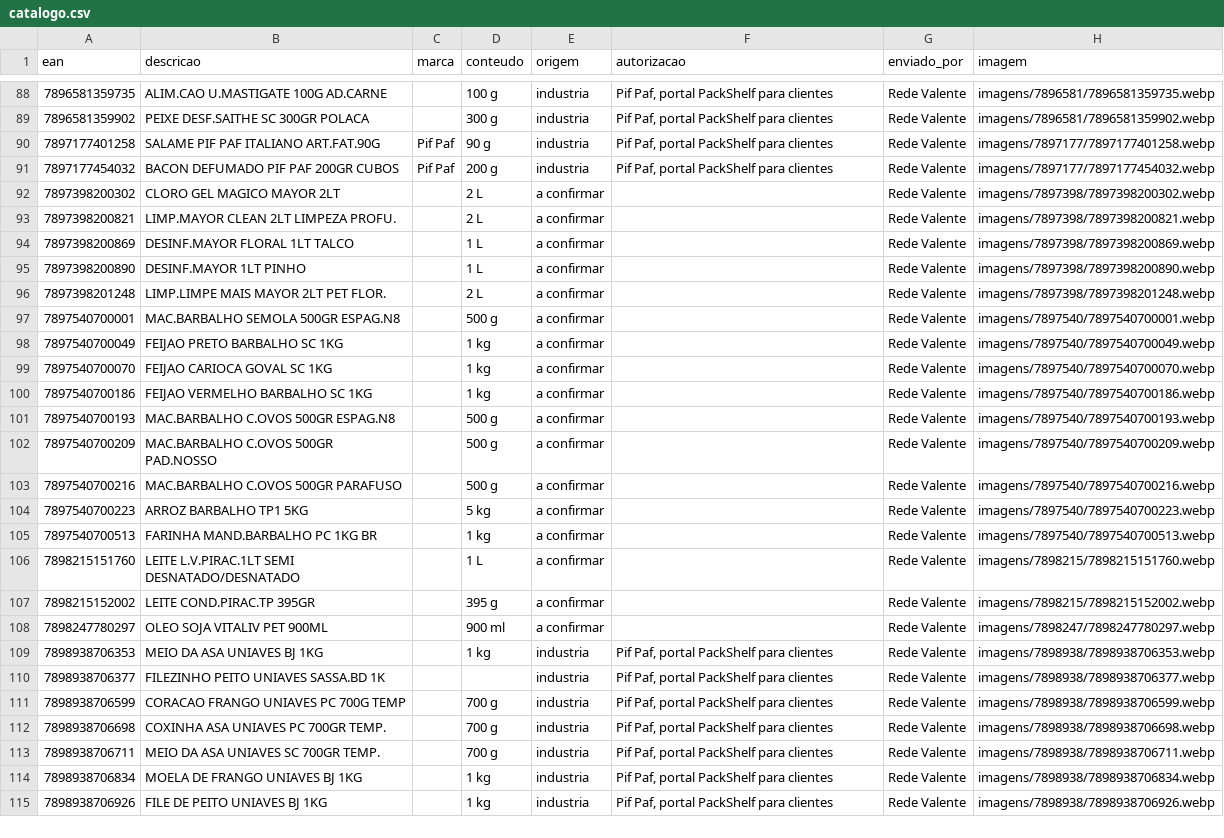
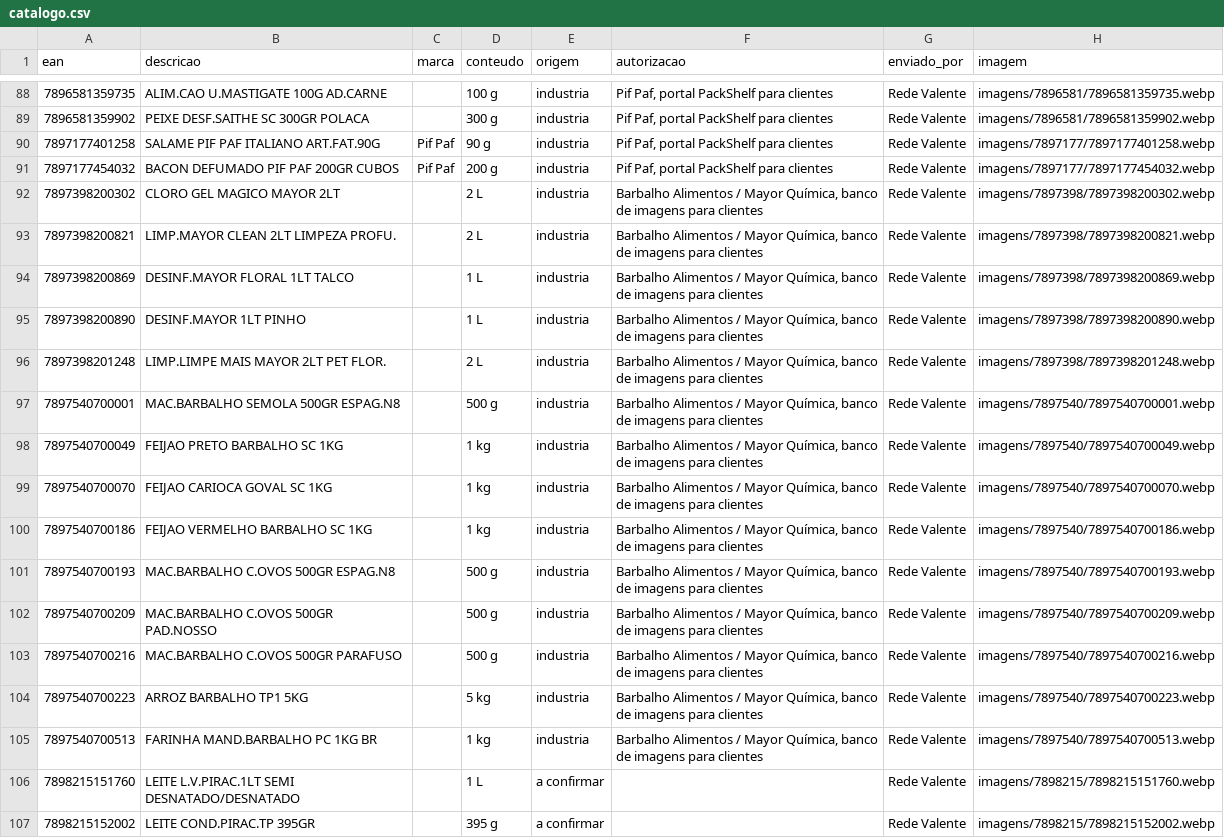
Before and after one commit to andrebitaraes-hub/acervo-encarte, a CSV file: catalogo.csv, drawn as a sheet; only a part is shown, gaps mark what is left out; the shorter side is filled out with more unchanged rows.

```diff
--- a/catalogo.csv
+++ b/catalogo.csv
@@ -91,16 +91,16 @@ ean,descricao,marca,conteudo,origem,autorizacao,enviado_por,imagem
 7897177454032,BACON DEFUMADO PIF PAF 200GR CUBOS,Pif Paf,200 g,industria,"Pif Paf, portal PackShelf para clientes",Rede Valente,imagens/7897177/7897177454032.webp
-7897398200302,CLORO GEL MAGICO MAYOR 2LT,,2 L,a confirmar,,Rede Valente,imagens/7897398/7897398200302.webp
-7897398200821,LIMP.MAYOR CLEAN 2LT LIMPEZA PROFU.,,2 L,a confirmar,,Rede Valente,imagens/7897398/7897398200821.webp
-7897398200869,DESINF.MAYOR FLORAL 1LT TALCO,,1 L,a confirmar,,Rede Valente,imagens/7897398/7897398200869.webp
-7897398200890,DESINF.MAYOR 1LT PINHO,,1 L,a confirmar,,Rede Valente,imagens/7897398/7897398200890.webp
-7897398201248,LIMP.LIMPE MAIS MAYOR 2LT PET FLOR.,,2 L,a confirmar,,Rede Valente,imagens/7897398/7897398201248.webp
-7897540700001,MAC.BARBALHO SEMOLA 500GR ESPAG.N8,,500 g,a confirmar,,Rede Valente,imagens/7897540/7897540700001.webp
-7897540700049,FEIJAO PRETO BARBALHO SC 1KG,,1 kg,a confirmar,,Rede Valente,imagens/7897540/7897540700049.webp
-7897540700070,FEIJAO CARIOCA GOVAL SC 1KG,,1 kg,a confirmar,,Rede Valente,imagens/7897540/7897540700070.webp
-7897540700186,FEIJAO VERMELHO BARBALHO SC 1KG,,1 kg,a confirmar,,Rede Valente,imagens/7897540/7897540700186.webp
-7897540700193,MAC.BARBALHO C.OVOS 500GR ESPAG.N8,,500 g,a confirmar,,Rede Valente,imagens/7897540/7897540700193.webp
-7897540700209,MAC.BARBALHO C.OVOS 500GR PAD.NOSSO,,500 g,a confirmar,,Rede Valente,imagens/7897540/7897540700209.webp
-7897540700216,MAC.BARBALHO C.OVOS 500GR PARAFUSO,,500 g,a confirmar,,Rede Valente,imagens/7897540/7897540700216.webp
-7897540700223,ARROZ BARBALHO TP1 5KG,,5 kg,a confirmar,,Rede Valente,imagens/7897540/7897540700223.webp
-7897540700513,FARINHA MAND.BARBALHO PC 1KG BR,,1 kg,a confirmar,,Rede Valente,imagens/7897540/7897540700513.webp
+7897398200302,CLORO GEL MAGICO MAYOR 2LT,,2 L,industria,"Barbalho Alimentos / Mayor Química, banco de imagens para clientes",Rede Valente,imagens/7897398/7897398200302.webp
+7897398200821,LIMP.MAYOR CLEAN 2LT LIMPEZA PROFU.,,2 L,industria,"Barbalho Alimentos / Mayor Química, banco de imagens para clientes",Rede Valente,imagens/7897398/7897398200821.webp
+7897398200869,DESINF.MAYOR FLORAL 1LT TALCO,,1 L,industria,"Barbalho Alimentos / Mayor Química, banco de imagens para clientes",Rede Valente,imagens/7897398/7897398200869.webp
+7897398200890,DESINF.MAYOR 1LT PINHO,,1 L,industria,"Barbalho Alimentos / Mayor Química, banco de imagens para clientes",Rede Valente,imagens/7897398/7897398200890.webp
+7897398201248,LIMP.LIMPE MAIS MAYOR 2LT PET FLOR.,,2 L,industria,"Barbalho Alimentos / Mayor Química, banco de imagens para clientes",Rede Valente,imagens/7897398/7897398201248.webp
+7897540700001,MAC.BARBALHO SEMOLA 500GR ESPAG.N8,,500 g,industria,"Barbalho Alimentos / Mayor Química, banco de imagens para clientes",Rede Valente,imagens/7897540/7897540700001.webp
+7897540700049,FEIJAO PRETO BARBALHO SC 1KG,,1 kg,industria,"Barbalho Alimentos / Mayor Química, banco de imagens para clientes",Rede Valente,imagens/7897540/7897540700049.webp
+7897540700070,FEIJAO CARIOCA GOVAL SC 1KG,,1 kg,industria,"Barbalho Alimentos / Mayor Química, banco de imagens para clientes",Rede Valente,imagens/7897540/7897540700070.webp
+7897540700186,FEIJAO VERMELHO BARBALHO SC 1KG,,1 kg,industria,"Barbalho Alimentos / Mayor Química, banco de imagens para clientes",Rede Valente,imagens/7897540/7897540700186.webp
+7897540700193,MAC.BARBALHO C.OVOS 500GR ESPAG.N8,,500 g,industria,"Barbalho Alimentos / Mayor Química, banco de imagens para clientes",Rede Valente,imagens/7897540/7897540700193.webp
+7897540700209,MAC.BARBALHO C.OVOS 500GR PAD.NOSSO,,500 g,industria,"Barbalho Alimentos / Mayor Química, banco de imagens para clientes",Rede Valente,imagens/7897540/7897540700209.webp
+7897540700216,MAC.BARBALHO C.OVOS 500GR PARAFUSO,,500 g,industria,"Barbalho Alimentos / Mayor Química, banco de imagens para clientes",Rede Valente,imagens/7897540/7897540700216.webp
+7897540700223,ARROZ BARBALHO TP1 5KG,,5 kg,industria,"Barbalho Alimentos / Mayor Química, banco de imagens para clientes",Rede Valente,imagens/7897540/7897540700223.webp
+7897540700513,FARINHA MAND.BARBALHO PC 1KG BR,,1 kg,industria,"Barbalho Alimentos / Mayor Química, banco de imagens para clientes",Rede Valente,imagens/7897540/7897540700513.webp
 7898215151760,LEITE L.V.PIRAC.1LT SEMI DESNATADO/DESNATADO,,1 L,a confirmar,,Rede Valente,imagens/7898215/7898215151760.webp
```
